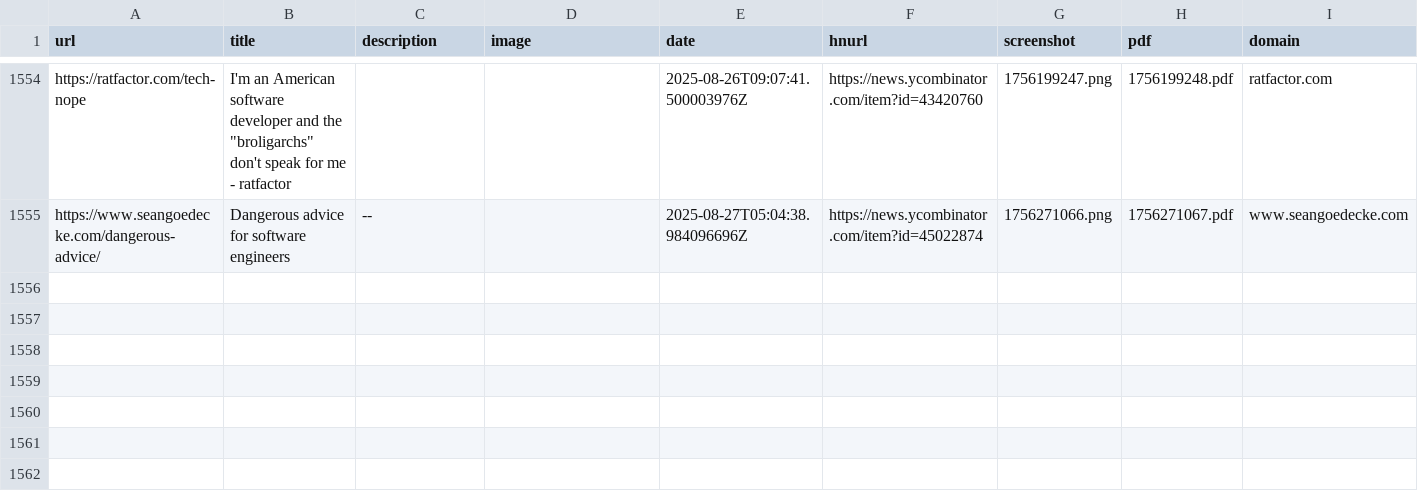
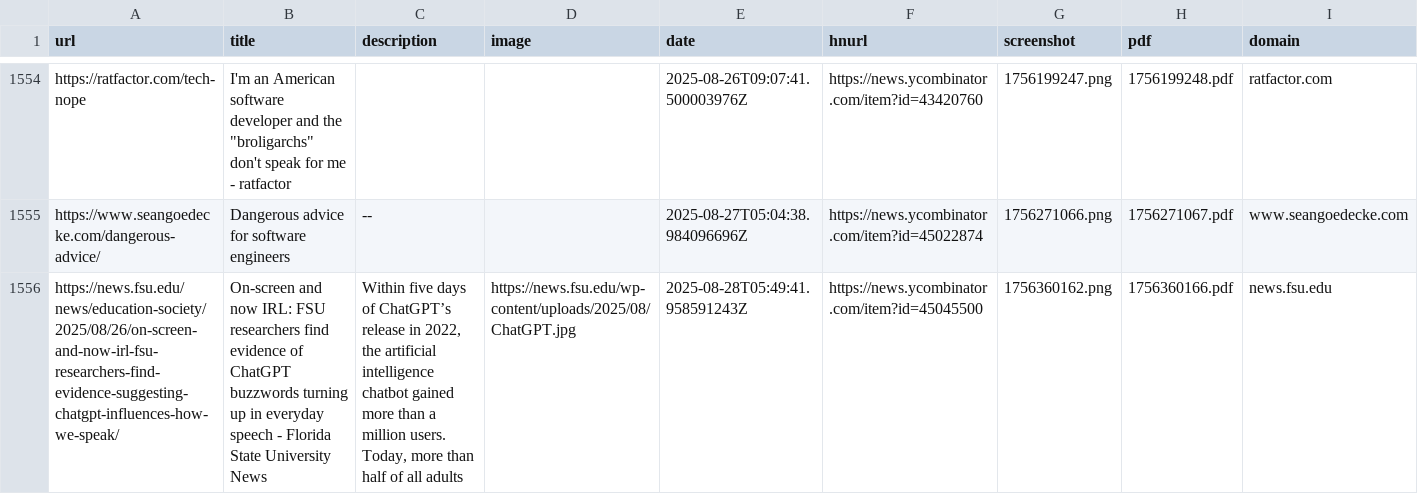
Before and after one commit to kabiraj404/readingList, a CSV file: readingList.csv, drawn as a sheet; only a part is shown, gaps mark what is left out; the diff names each change by its address in the sheet, - before the commit and + after, or states it on an @@ line.

Commit message:
Automated reading list update on Thu Aug 28 05:49:42 UTC 2025

```diff
--- a/readingList.csv
+++ b/readingList.csv
+row 1556: https://news.fsu.edu/news/education-society/2025/08/26/on-screen-and-now-irl-fsu-researchers-find-evidence-suggesting-chatgpt-influences-how-we-speak/ | On-screen and now IRL: FSU researchers find evidence of ChatGPT buzzwords turning up in everyday speech - Florida State University News | Within five days of ChatGPT’s release in 2022, the artificial intelligence chatbot gained more than a million users. Today, more than half of all adults | https://news.fsu.edu/wp-content/uploads/2025/08/ChatGPT.jpg | 2025-08-28T05:49:41.958591243Z | https://news.ycombinator.com/item?id=45045500 | 1756360162.png | 1756360166.pdf | news.fsu.edu
```
Also changed, not shown: 2 other files.
